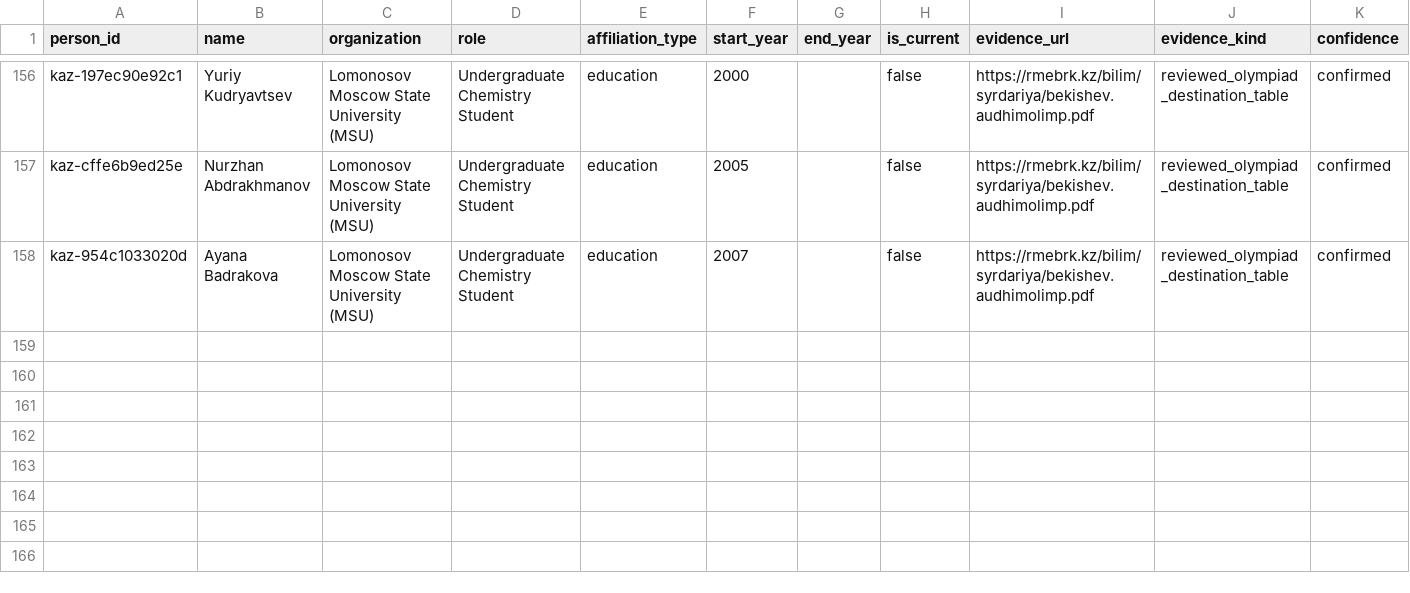
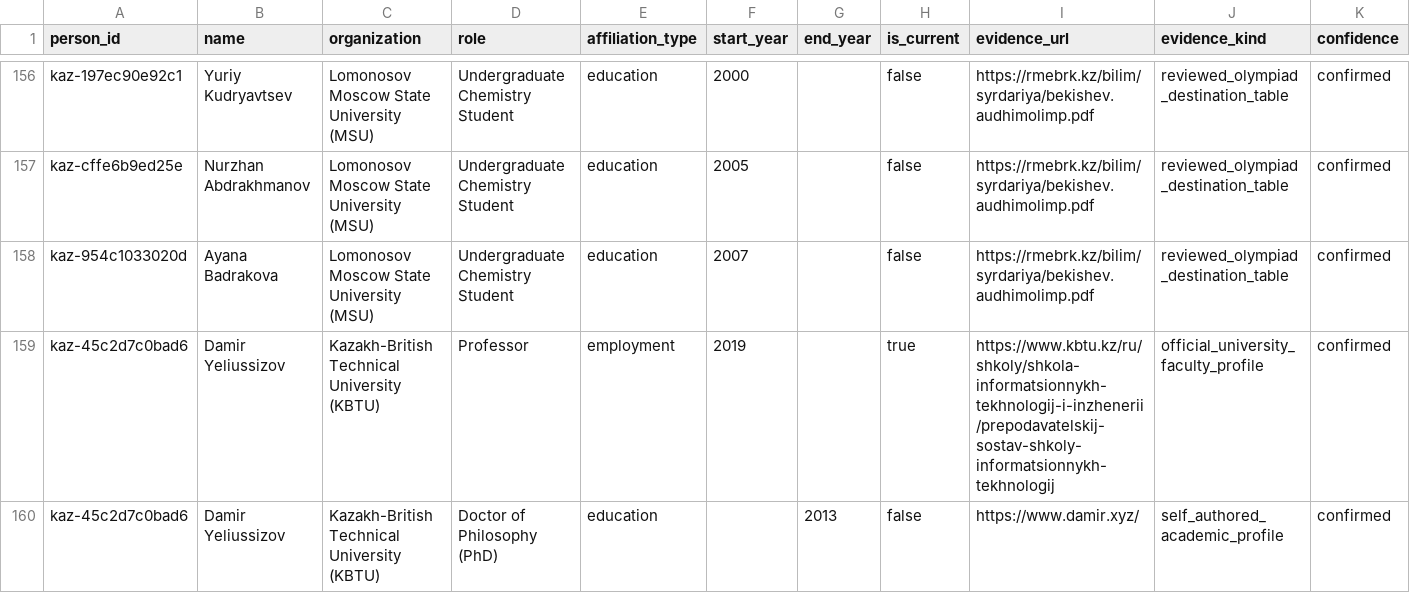
Before and after one commit to anpaure/kazakhstan-olympiad-outcomes, a CSV file: data/manual_affiliations.csv, drawn as a sheet; only a part is shown, gaps mark what is left out; rows hold the shown columns only; the diff covers the shown part only; the diff names each change by its address in the sheet, - before the commit and + after, or states it on an @@ line.

Commit message:
Research Yeliussizov and Kardapoltsev outcomes

```diff
--- a/data/manual_affiliations.csv
+++ b/data/manual_affiliations.csv
+row 159: kaz-45c2d7c0bad6 | Damir Yeliussizov | Kazakh-British Technical University (KBTU) | Professor | employment | 2019 |  | true | https://www.kbtu.kz/ru/shkoly/shkola-informatsionnykh-tekhnologij-i-inzhenerii/prepodavatelskij-sostav-shkoly-informatsionnykh-tekhnologij | official_university_faculty_profile | confirmed
+row 160: kaz-45c2d7c0bad6 | Damir Yeliussizov | Kazakh-British Technical University (KBTU) | Doctor of Philosophy (PhD) | education |  | 2013 | false | https://www.damir.xyz/ | self_authored_academic_profile | confirmed
```
Also changed, not shown: 5 added rows elsewhere in this file, data/audit/organization_aliases.csv, data/audit/people.csv, 32 other files.
